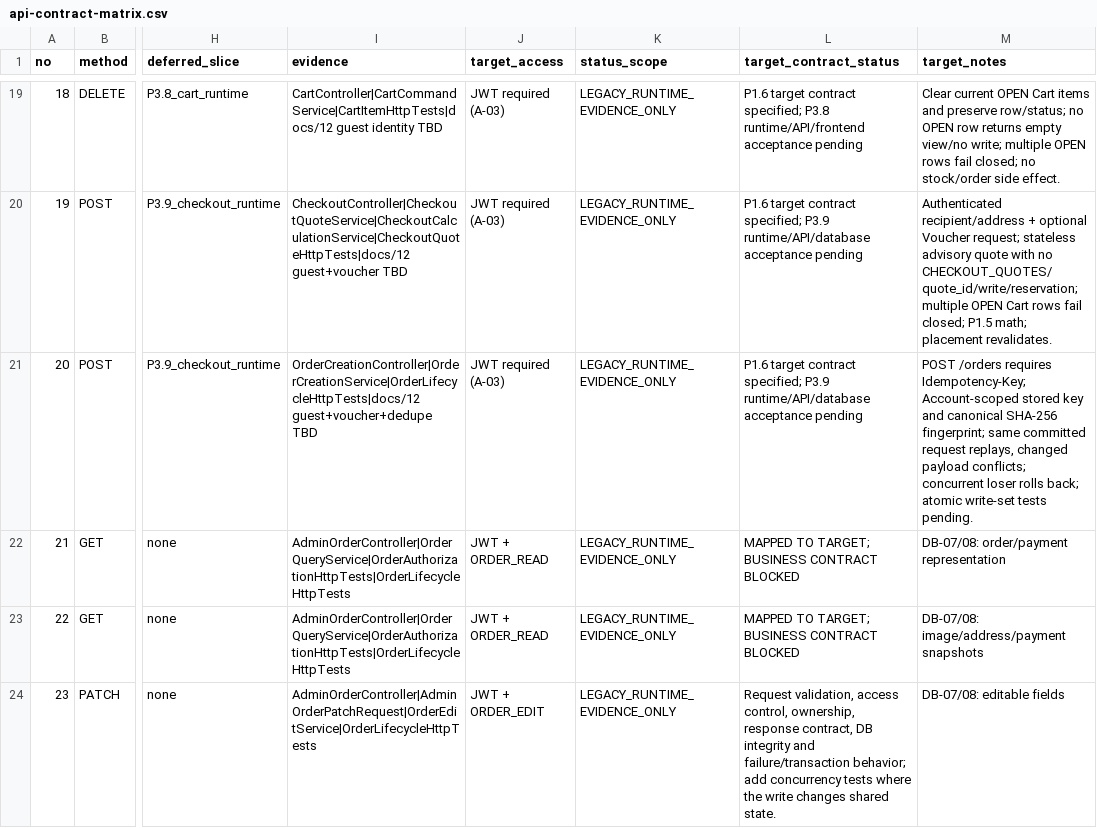
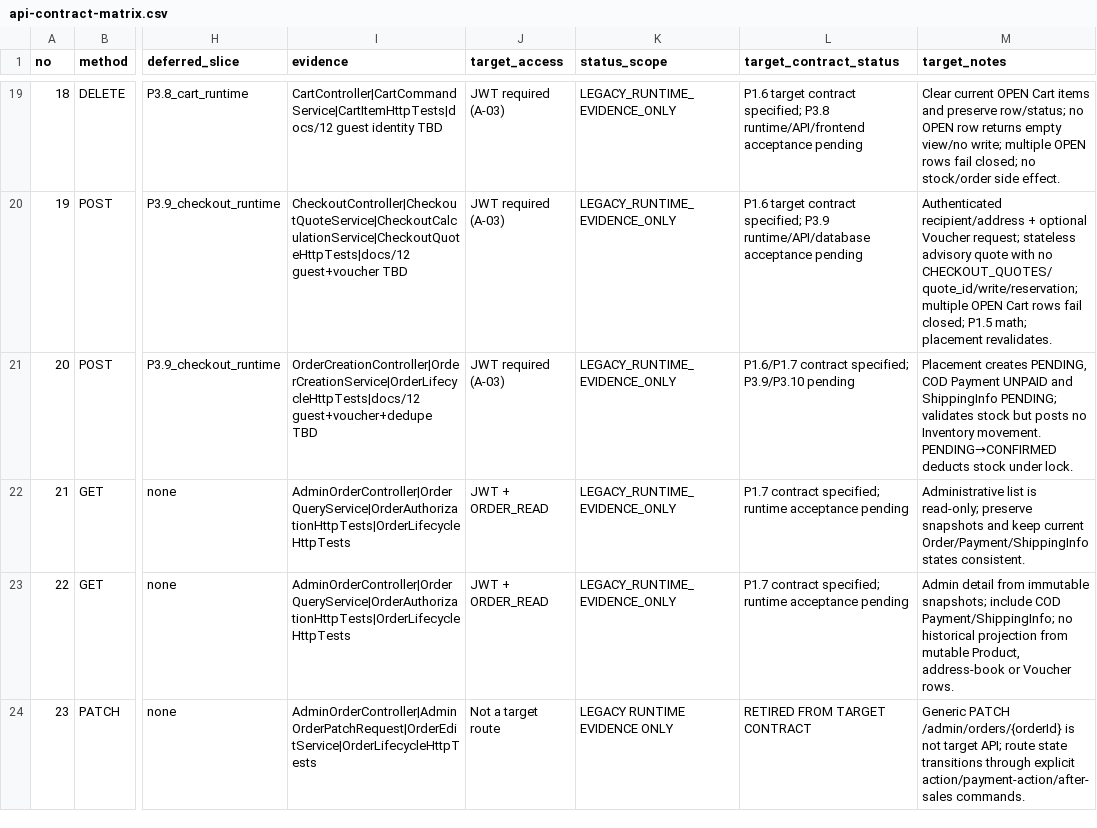
Before and after one commit to quangson2809/FIDO, a CSV file: reference/api-contract-matrix.csv, drawn as a sheet; only a part is shown, gaps mark what is left out; the diff covers the shown part only; the diff names each change by its address in the sheet, - before the commit and + after, or states it on an @@ line.

Commit message:
docs(p1.7): update order API traceability matrix

```diff
--- a/reference/api-contract-matrix.csv
+++ b/reference/api-contract-matrix.csv
-L21 (target_contract_status): P1.6 target contract specified; P3.9 runtime/API/database acceptance pending
+L21 (target_contract_status): P1.6/P1.7 contract specified; P3.9/P3.10 pending
-M21 (target_notes): POST /orders requires Idempotency-Key; Account-scoped stored key and canonical SHA-256 fingerprint; same committed request replays, changed payload conflicts; concurrent loser rolls back; atomic write-set tests pending.
+M21 (target_notes): Placement creates PENDING, COD Payment UNPAID and ShippingInfo PENDING; validates stock but posts no Inventory movement. PENDING→CONFIRMED deducts stock under lock.
-L22:L23 (target_contract_status): MAPPED TO TARGET; BUSINESS CONTRACT BLOCKED
+L22:L23 (target_contract_status): P1.7 contract specified; runtime acceptance pending
-M22 (target_notes): DB-07/08: order/payment representation
+M22 (target_notes): Administrative list is read-only; preserve snapshots and keep current Order/Payment/ShippingInfo states consistent.
-M23 (target_notes): DB-07/08: image/address/payment snapshots
+M23 (target_notes): Admin detail from immutable snapshots; include COD Payment/ShippingInfo; no historical projection from mutable Product, address-book or Voucher rows.
-J24 (target_access): JWT + ORDER_EDIT
+J24 (target_access): Not a target route
-K24 (status_scope): LEGACY_RUNTIME_EVIDENCE_ONLY
+K24 (status_scope): LEGACY RUNTIME EVIDENCE ONLY
-L24 (target_contract_status): Request validation, access control, ownership, response contract, DB integrity and failure/transaction behavior; add concurrency tests where the write changes shared state.
+L24 (target_contract_status): RETIRED FROM TARGET CONTRACT
-M24 (target_notes): DB-07/08: editable fields
+M24 (target_notes): Generic PATCH /admin/orders/{orderId} is not target API; route state transitions through explicit action/payment-action/after-sales commands.
```
Also changed, not shown: 18 edited cells elsewhere in this file.
